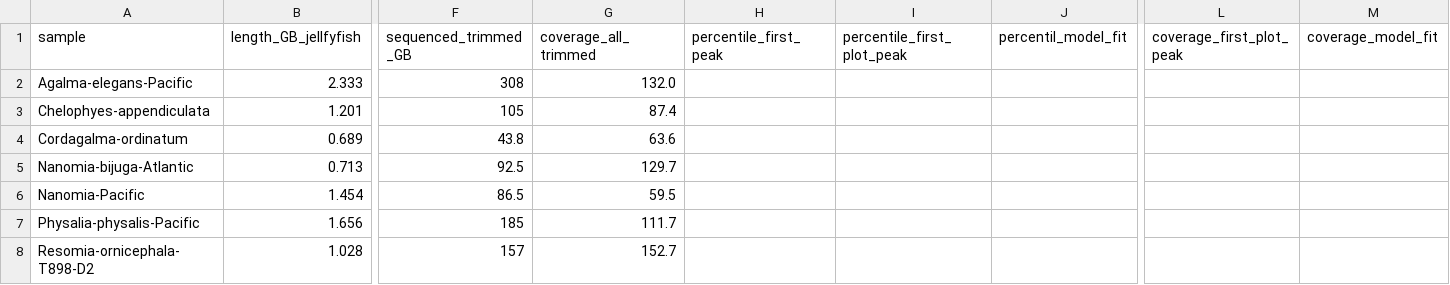
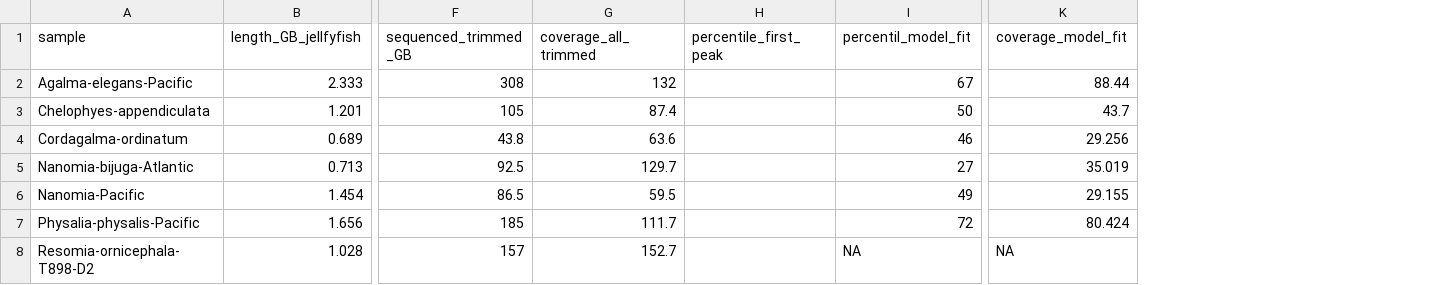
Before and after one commit to dunnlab/siph_skimming, a TSV file: supplement/Supplementary_Table_4.tsv, drawn as a sheet; only a part is shown, gaps mark what is left out; removed rows and columns are numbered as before the commit, all else as after; the diff names each change by its address in the sheet, - before the commit and + after, or states it on an @@ line.

Commit message:
added model fit

```diff
--- a/supplement/Supplementary_Table_4.tsv
+++ b/supplement/Supplementary_Table_4.tsv
-column I (percentile_first_plot_peak), empty
-column L (coverage_first_plot_peak), empty
-G2 (coverage_all_trimmed): 132.0
+G2 (coverage_all_trimmed): 132
-I2 (percentil_model_fit): (empty)
+I2 (percentil_model_fit): 67
-K2 (coverage_model_fit): (empty)
+K2 (coverage_model_fit): 88.44
-I3 (percentil_model_fit): (empty)
+I3 (percentil_model_fit): 50
-K3 (coverage_model_fit): (empty)
+K3 (coverage_model_fit): 43.7
-I4 (percentil_model_fit): (empty)
+I4 (percentil_model_fit): 46
-K4 (coverage_model_fit): (empty)
+K4 (coverage_model_fit): 29.256
-I5 (percentil_model_fit): (empty)
+I5 (percentil_model_fit): 27
-K5 (coverage_model_fit): (empty)
+K5 (coverage_model_fit): 35.019
-I6 (percentil_model_fit): (empty)
+I6 (percentil_model_fit): 49
-K6 (coverage_model_fit): (empty)
+K6 (coverage_model_fit): 29.155
-I7 (percentil_model_fit): (empty)
+I7 (percentil_model_fit): 72
-K7 (coverage_model_fit): (empty)
+K7 (coverage_model_fit): 80.424
-I8 (percentil_model_fit): (empty)
+I8 (percentil_model_fit): NA
-K8 (coverage_model_fit): (empty)
+K8 (coverage_model_fit): NA
```
